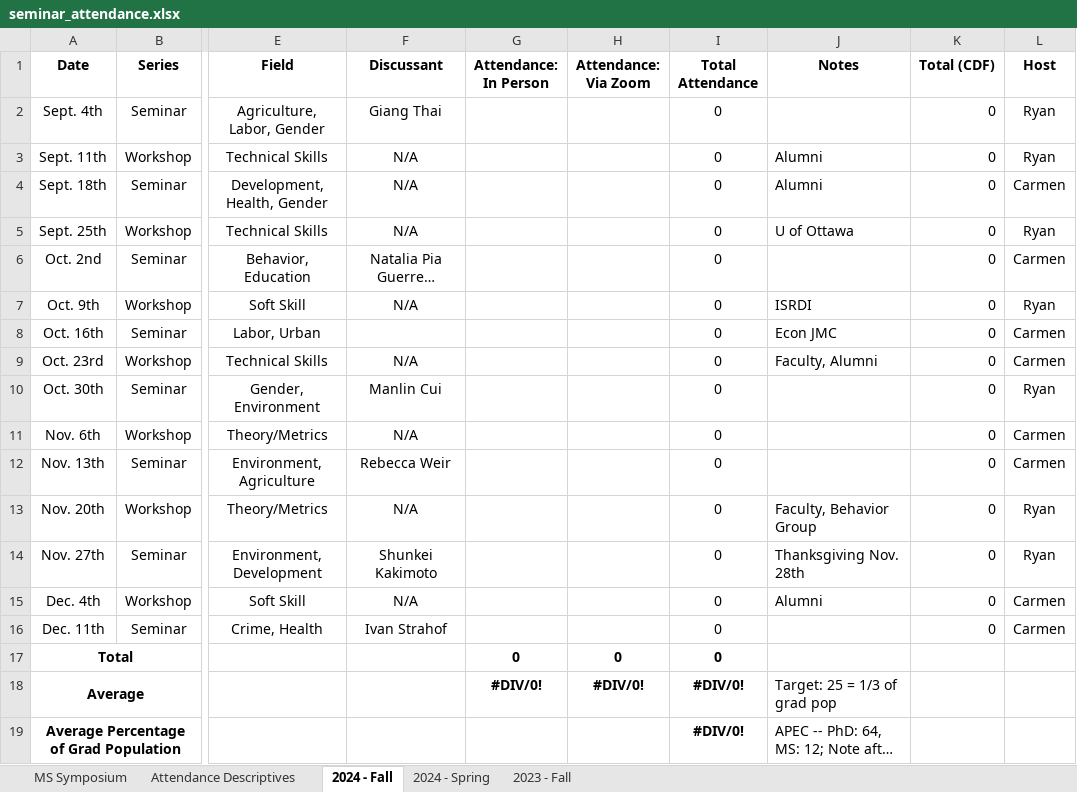
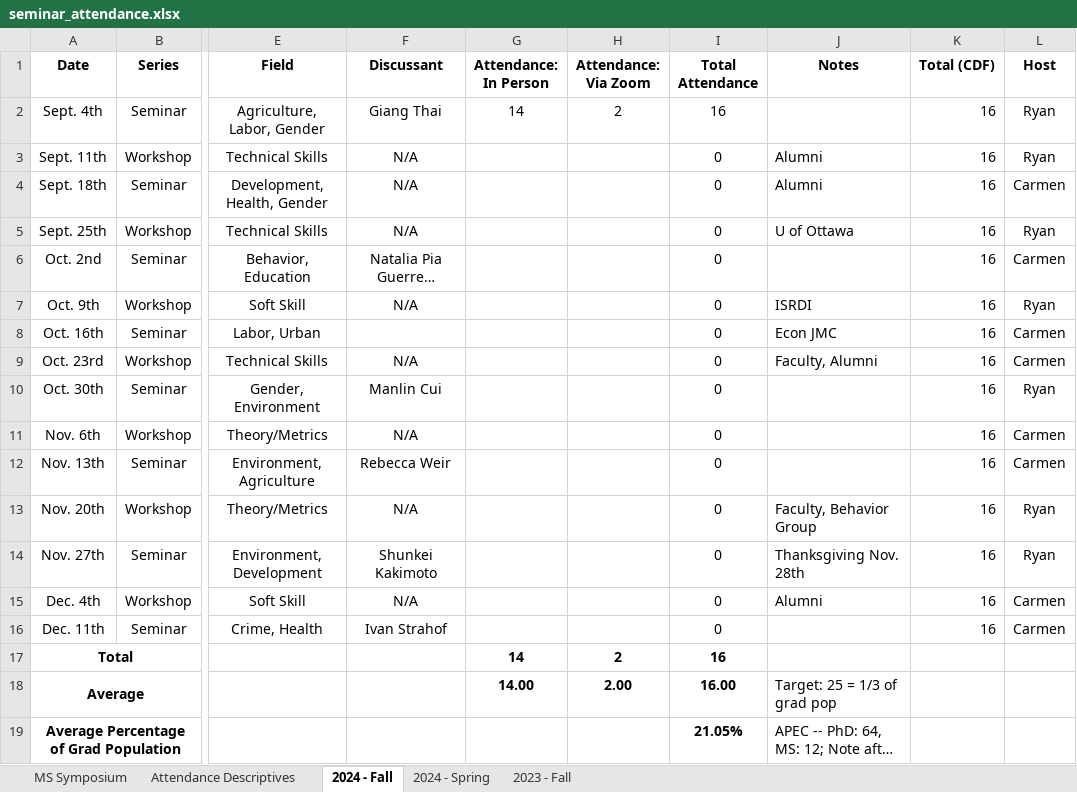
Before and after one commit to apecseminar/apecseminar.github.io, an Excel workbook: seminar_attendance.xlsx, sheet 2024 - Fall, drawn as a sheet; only a part is shown, gaps mark what is left out; long unchanged cells end in …; values as stored, in another font and other column widths than the file's, no borders; the diff names each change by its address in the sheet, - before the commit and + after, or states it on an @@ line.

Commit message:
Attendance update and women in APEC material

```diff
--- a/seminar_attendance.xlsx (sheet 2024 - Fall)
+++ b/seminar_attendance.xlsx (sheet 2024 - Fall)
-G2 (Attendance: In Person): (empty)
+G2 (Attendance: In Person): 14
-H2 (Attendance: Via Zoom): (empty)
+H2 (Attendance: Via Zoom): 2
-I2 (Total Attendance): 0
+I2 (Total Attendance): 16
-K2:K16 (Total (CDF)): 0
+K2:K16 (Total (CDF)): 16
-G17 (Attendance: In Person): 0
+G17 (Attendance: In Person): 14
-H17 (Attendance: Via Zoom): 0
+H17 (Attendance: Via Zoom): 2
-I17 (Total Attendance): 0
+I17 (Total Attendance): 16
-G18 (Attendance: In Person): #DIV/0!
+G18 (Attendance: In Person): 14.00
-H18 (Attendance: Via Zoom): #DIV/0!
+H18 (Attendance: Via Zoom): 2.00
-I18 (Total Attendance): #DIV/0!
+I18 (Total Attendance): 16.00
-I19 (Total Attendance): #DIV/0!
+I19 (Total Attendance): 21.05%
```
Also changed, not shown: sheet Attendance Descriptives, charts or pictures, notes/scheduling.xlsx, 4 other files.
